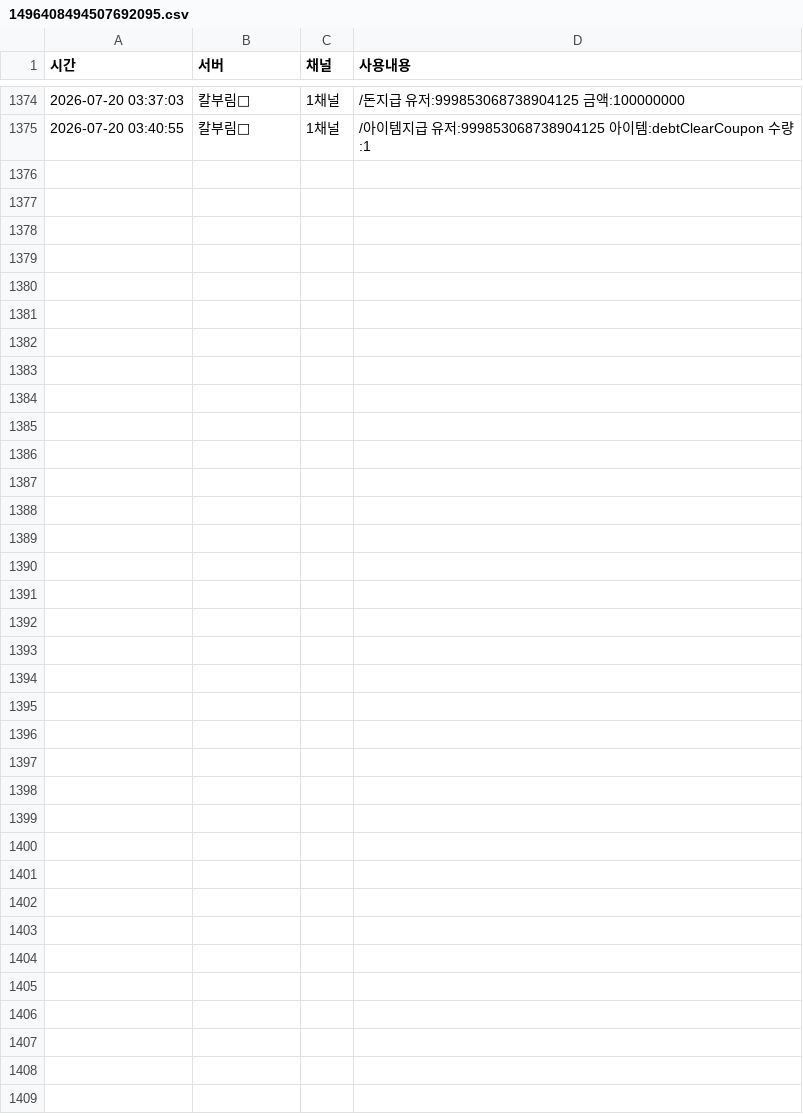
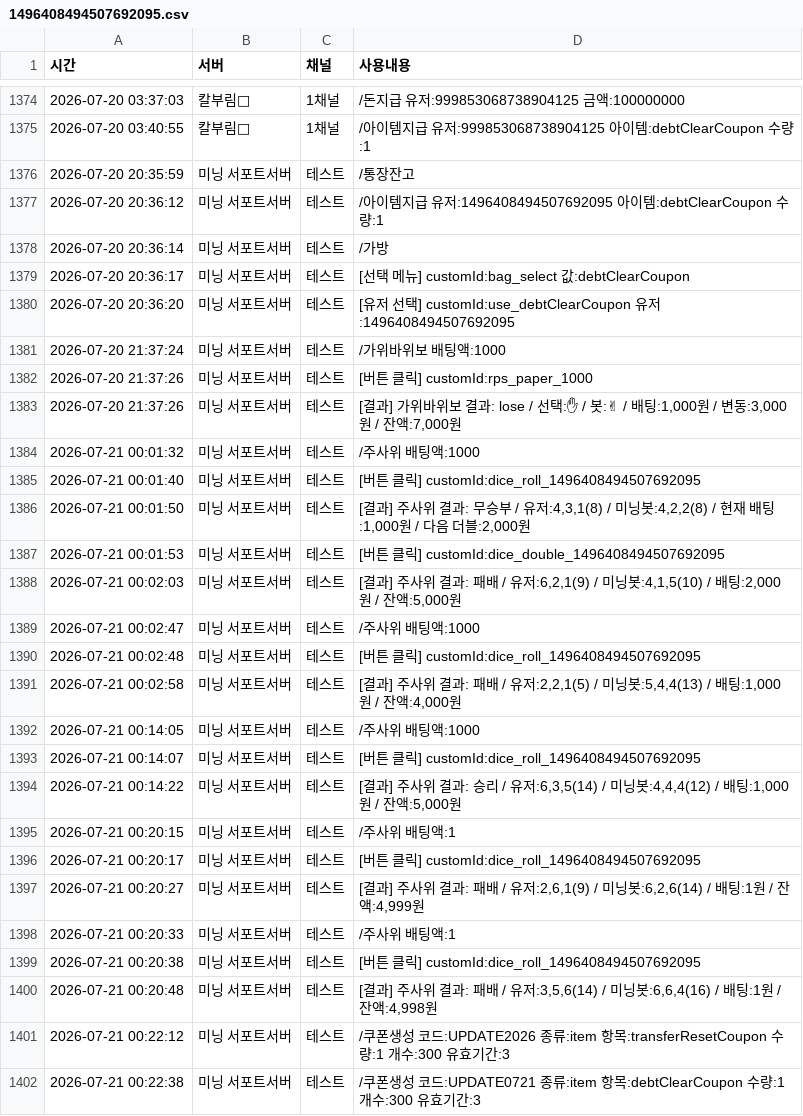
Before and after one commit to mining1231/mining-bot, a CSV file: logs/users/1496408494507692095.csv, drawn as a sheet; only a part is shown, gaps mark what is left out; the diff names each change by its address in the sheet, - before the commit and + after, or states it on an @@ line.

```diff
--- a/logs/users/1496408494507692095.csv
+++ b/logs/users/1496408494507692095.csv
+row 1376: 2026-07-20 20:35:59 | 미닝 서포트서버 | 테스트 | /통장잔고
+row 1377: 2026-07-20 20:36:12 | 미닝 서포트서버 | 테스트 | /아이템지급 유저:1496408494507692095 아이템:debtClearCoupon 수량:1
+row 1378: 2026-07-20 20:36:14 | 미닝 서포트서버 | 테스트 | /가방
+row 1379: 2026-07-20 20:36:17 | 미닝 서포트서버 | 테스트 | [선택 메뉴] customId:bag_select 값:debtClearCoupon
+row 1380: 2026-07-20 20:36:20 | 미닝 서포트서버 | 테스트 | [유저 선택] customId:use_debtClearCoupon 유저:1496408494507692095
+row 1381: 2026-07-20 21:37:24 | 미닝 서포트서버 | 테스트 | /가위바위보 배팅액:1000
+row 1382: 2026-07-20 21:37:26 | 미닝 서포트서버 | 테스트 | [버튼 클릭] customId:rps_paper_1000
+row 1383: 2026-07-20 21:37:26 | 미닝 서포트서버 | 테스트 | [결과] 가위바위보 결과: lose / 선택:✋ / 봇:✌ / 배팅:1,000원 / 변동:3,000원 / 잔액:7,000원
+row 1384: 2026-07-21 00:01:32 | 미닝 서포트서버 | 테스트 | /주사위 배팅액:1000
+row 1385: 2026-07-21 00:01:40 | 미닝 서포트서버 | 테스트 | [버튼 클릭] customId:dice_roll_1496408494507692095
+row 1386: 2026-07-21 00:01:50 | 미닝 서포트서버 | 테스트 | [결과] 주사위 결과: 무승부 / 유저:4,3,1(8) / 미닝봇:4,2,2(8) / 현재 배팅:1,000원 / 다음 더블:2,000원
+row 1387: 2026-07-21 00:01:53 | 미닝 서포트서버 | 테스트 | [버튼 클릭] customId:dice_double_1496408494507692095
+row 1388: 2026-07-21 00:02:03 | 미닝 서포트서버 | 테스트 | [결과] 주사위 결과: 패배 / 유저:6,2,1(9) / 미닝봇:4,1,5(10) / 배팅:2,000원 / 잔액:5,000원
+row 1389: 2026-07-21 00:02:47 | 미닝 서포트서버 | 테스트 | /주사위 배팅액:1000
+row 1390: 2026-07-21 00:02:48 | 미닝 서포트서버 | 테스트 | [버튼 클릭] customId:dice_roll_1496408494507692095
+row 1391: 2026-07-21 00:02:58 | 미닝 서포트서버 | 테스트 | [결과] 주사위 결과: 패배 / 유저:2,2,1(5) / 미닝봇:5,4,4(13) / 배팅:1,000원 / 잔액:4,000원
+row 1392: 2026-07-21 00:14:05 | 미닝 서포트서버 | 테스트 | /주사위 배팅액:1000
+row 1393: 2026-07-21 00:14:07 | 미닝 서포트서버 | 테스트 | [버튼 클릭] customId:dice_roll_1496408494507692095
+row 1394: 2026-07-21 00:14:22 | 미닝 서포트서버 | 테스트 | [결과] 주사위 결과: 승리 / 유저:6,3,5(14) / 미닝봇:4,4,4(12) / 배팅:1,000원 / 잔액:5,000원
+row 1395: 2026-07-21 00:20:15 | 미닝 서포트서버 | 테스트 | /주사위 배팅액:1
+row 1396: 2026-07-21 00:20:17 | 미닝 서포트서버 | 테스트 | [버튼 클릭] customId:dice_roll_1496408494507692095
+row 1397: 2026-07-21 00:20:27 | 미닝 서포트서버 | 테스트 | [결과] 주사위 결과: 패배 / 유저:2,6,1(9) / 미닝봇:6,2,6(14) / 배팅:1원 / 잔액:4,999원
+row 1398: 2026-07-21 00:20:33 | 미닝 서포트서버 | 테스트 | /주사위 배팅액:1
+row 1399: 2026-07-21 00:20:38 | 미닝 서포트서버 | 테스트 | [버튼 클릭] customId:dice_roll_1496408494507692095
+row 1400: 2026-07-21 00:20:48 | 미닝 서포트서버 | 테스트 | [결과] 주사위 결과: 패배 / 유저:3,5,6(14) / 미닝봇:6,6,4(16) / 배팅:1원 / 잔액:4,998원
+row 1401: 2026-07-21 00:22:12 | 미닝 서포트서버 | 테스트 | /쿠폰생성 코드:UPDATE2026 종류:item 항목:transferResetCoupon 수량:1 개수:300 유효기간:3
+row 1402: 2026-07-21 00:22:38 | 미닝 서포트서버 | 테스트 | /쿠폰생성 코드:UPDATE0721 종류:item 항목:debtClearCoupon 수량:1 개수:300 유효기간:3
```
Also changed, not shown: logs/errors/error.csv, logs/users/1432432910555942974.csv, 25 other files.
